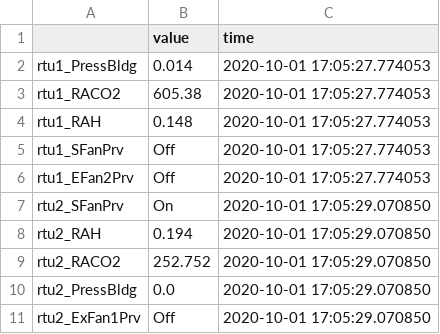
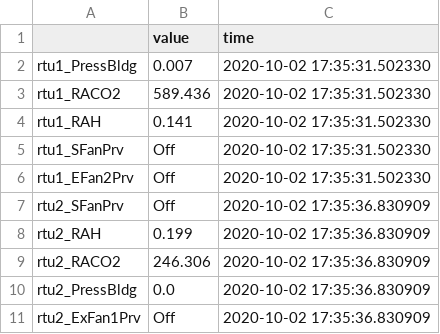
Before and after one commit to mschrader15/hanson-bas, a CSV file: data/full_parsed_data.csv, drawn as a sheet.

```diff
--- a/data/full_parsed_data.csv
+++ b/data/full_parsed_data.csv
@@ -1,11 +1,11 @@
 ,value,time
-rtu1_PressBldg,0.014,2020-10-01 17:05:27.774053
-rtu1_RACO2,605.38,2020-10-01 17:05:27.774053
-rtu1_RAH,0.148,2020-10-01 17:05:27.774053
-rtu1_SFanPrv,Off,2020-10-01 17:05:27.774053
-rtu1_EFan2Prv,Off,2020-10-01 17:05:27.774053
-rtu2_SFanPrv,On,2020-10-01 17:05:29.070850
-rtu2_RAH,0.194,2020-10-01 17:05:29.070850
-rtu2_RACO2,252.752,2020-10-01 17:05:29.070850
-rtu2_PressBldg,0.0,2020-10-01 17:05:29.070850
-rtu2_ExFan1Prv,Off,2020-10-01 17:05:29.070850
+rtu1_PressBldg,0.007,2020-10-02 17:35:31.502330
+rtu1_RACO2,589.436,2020-10-02 17:35:31.502330
+rtu1_RAH,0.141,2020-10-02 17:35:31.502330
+rtu1_SFanPrv,Off,2020-10-02 17:35:31.502330
+rtu1_EFan2Prv,Off,2020-10-02 17:35:31.502330
+rtu2_SFanPrv,Off,2020-10-02 17:35:36.830909
+rtu2_RAH,0.199,2020-10-02 17:35:36.830909
+rtu2_RACO2,246.306,2020-10-02 17:35:36.830909
+rtu2_PressBldg,0.0,2020-10-02 17:35:36.830909
+rtu2_ExFan1Prv,Off,2020-10-02 17:35:36.830909
```
Also changed, not shown: 4 other files.
